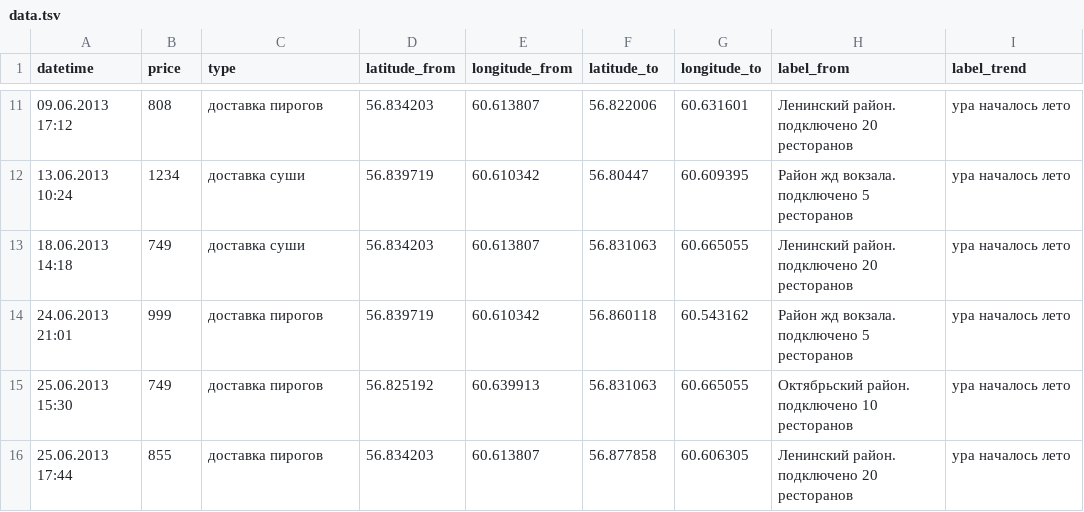
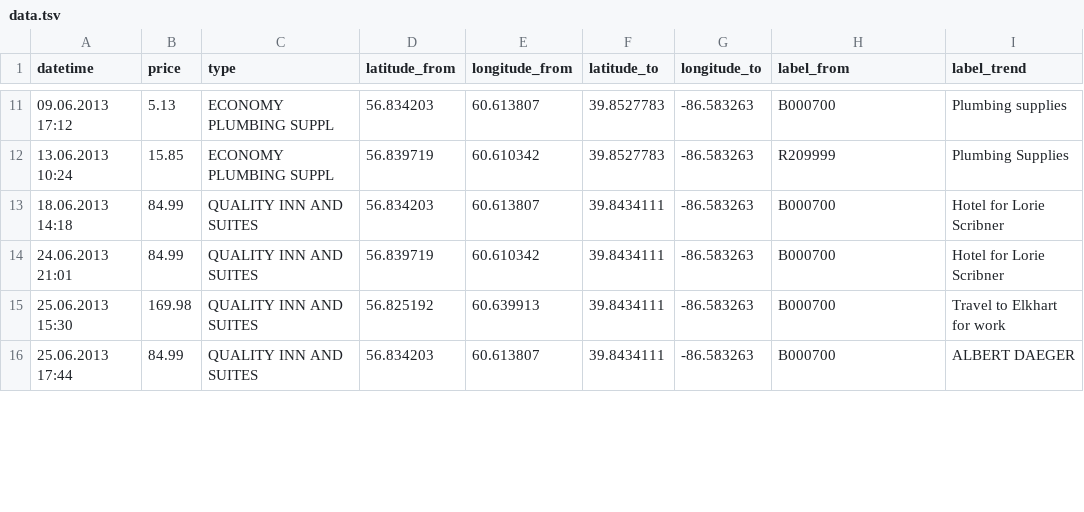
Before and after one commit to artzub/luckylunch, a TSV file: data.tsv, drawn as a sheet; only a part is shown, gaps mark what is left out; the diff covers the shown part only.

```diff
--- a/data.tsv
+++ b/data.tsv
@@ -11,6 +11,6 @@ datetime	price	type	latitude_from	longitude_from	latitude_to	longitude_to	label_
-09.06.2013 17:12	808	доставка пирогов	56.834203	60.613807	56.822006	60.631601	Ленинский район. подключено 20 ресторанов	ура началось лето
-13.06.2013 10:24	1234	доставка суши	56.839719	60.610342	56.80447	60.609395	Район жд вокзала. подключено 5 ресторанов	ура началось лето
-18.06.2013 14:18	749	доставка суши	56.834203	60.613807	56.831063	60.665055	Ленинский район. подключено 20 ресторанов	ура началось лето
-24.06.2013 21:01	999	доставка пирогов	56.839719	60.610342	56.860118	60.543162	Район жд вокзала. подключено 5 ресторанов	ура началось лето
-25.06.2013 15:30	749	доставка пирогов	56.825192	60.639913	56.831063	60.665055	Октябрьский район. подключено 10 ресторанов	ура началось лето
-25.06.2013 17:44	855	доставка пирогов	56.834203	60.613807	56.877858	60.606305	Ленинский район. подключено 20 ресторанов	ура началось лето
+09.06.2013 17:12	5.13	ECONOMY PLUMBING SUPPL    	56.834203	60.613807	39.8527783	-86.583263	B000700	Plumbing supplies
+13.06.2013 10:24	15.85	ECONOMY PLUMBING SUPPL    	56.839719	60.610342	39.8527783	-86.583263	R209999	Plumbing Supplies
+18.06.2013 14:18	84.99	QUALITY INN AND SUITES    	56.834203	60.613807	39.8434111	-86.583263	B000700	Hotel for Lorie Scribner
+24.06.2013 21:01	84.99	QUALITY INN AND SUITES    	56.839719	60.610342	39.8434111	-86.583263	B000700	Hotel for Lorie Scribner
+25.06.2013 15:30	169.98	QUALITY INN AND SUITES    	56.825192	60.639913	39.8434111	-86.583263	B000700	Travel to Elkhart for work
+25.06.2013 17:44	84.99	QUALITY INN AND SUITES    	56.834203	60.613807	39.8434111	-86.583263	B000700	ALBERT DAEGER
```
Also changed, not shown: 140 edited cells elsewhere in this file, 1 other file.
